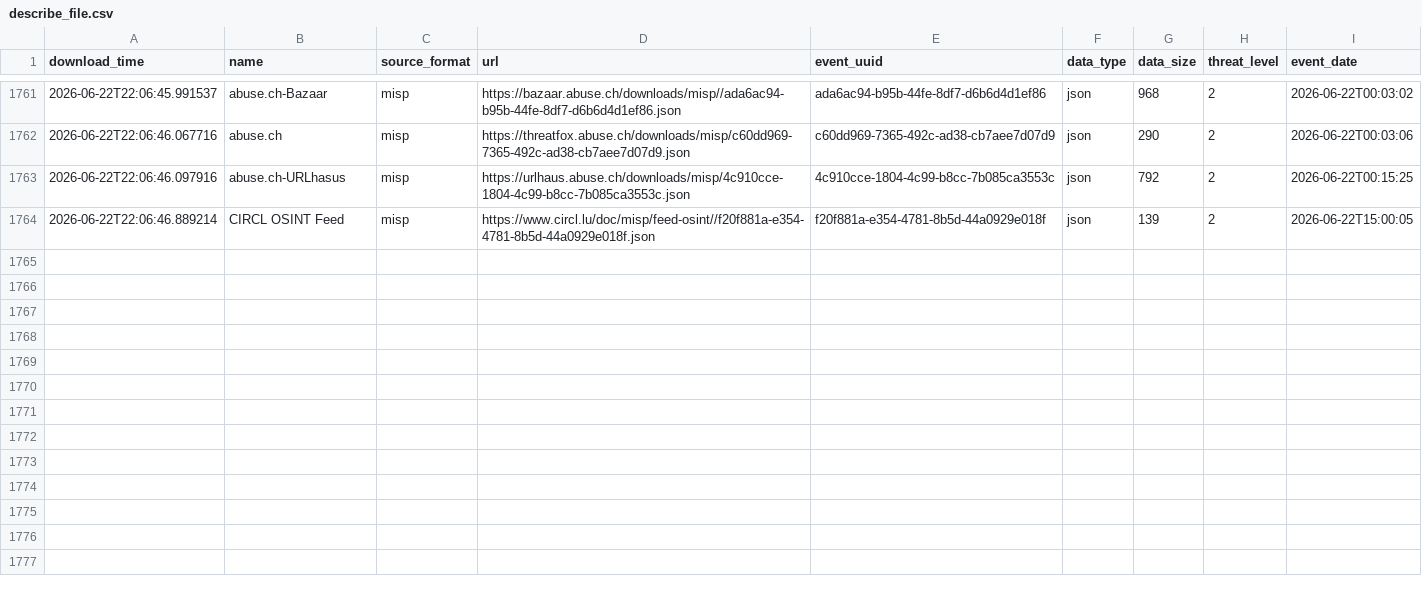
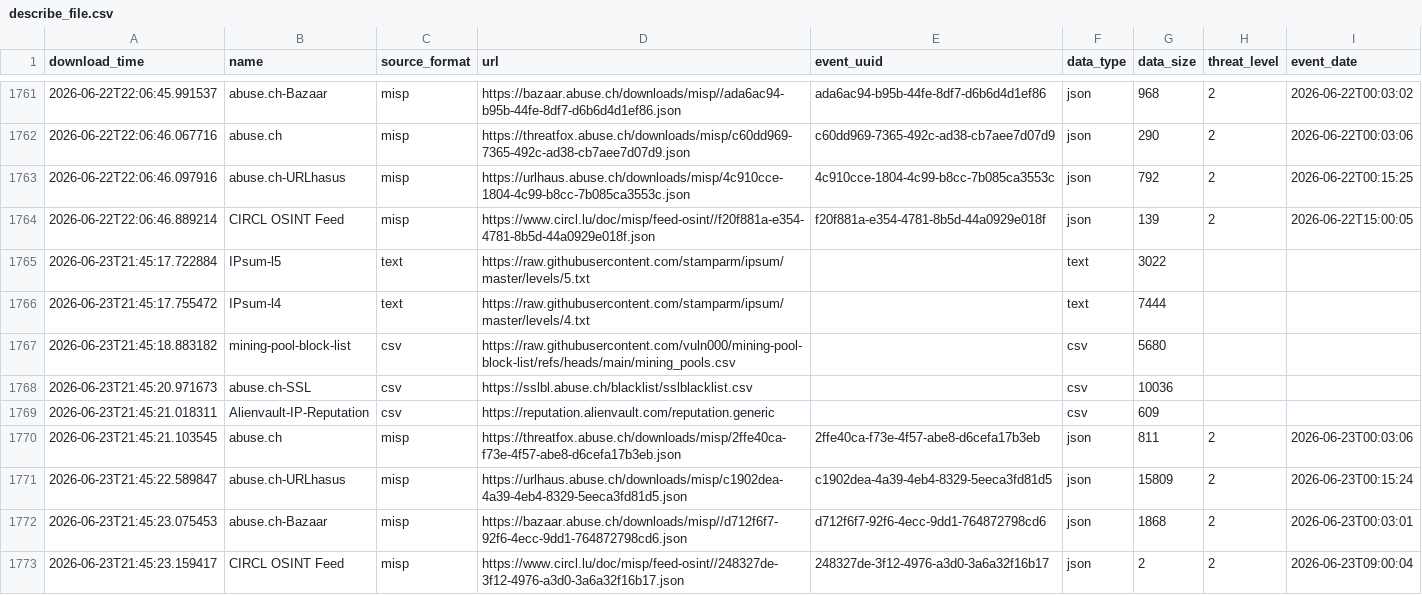
Before and after one commit to vuln000/FinalThreatFeed, a CSV file: output/describe_file.csv, drawn as a sheet; only a part is shown, gaps mark what is left out; the diff names each change by its address in the sheet, - before the commit and + after, or states it on an @@ line.

```diff
--- a/output/describe_file.csv
+++ b/output/describe_file.csv
+row 1765: 2026-06-23T21:45:17.722884 | IPsum-l5 | text | https://raw.githubusercontent.com/stamparm/ipsum/master/levels/5.txt |  | text | 3022
+row 1766: 2026-06-23T21:45:17.755472 | IPsum-l4 | text | https://raw.githubusercontent.com/stamparm/ipsum/master/levels/4.txt |  | text | 7444
+row 1767: 2026-06-23T21:45:18.883182 | mining-pool-block-list | csv | https://raw.githubusercontent.com/vuln000/mining-pool-block-list/refs/heads/main/mining_pools.csv |  | csv | 5680
+row 1768: 2026-06-23T21:45:20.971673 | abuse.ch-SSL | csv | https://sslbl.abuse.ch/blacklist/sslblacklist.csv |  | csv | 10036
+row 1769: 2026-06-23T21:45:21.018311 | Alienvault-IP-Reputation | csv | https://reputation.alienvault.com/reputation.generic |  | csv | 609
+row 1770: 2026-06-23T21:45:21.103545 | abuse.ch | misp | https://threatfox.abuse.ch/downloads/misp/2ffe40ca-f73e-4f57-abe8-d6cefa17b3eb.json | 2ffe40ca-f73e-4f57-abe8-d6cefa17b3eb | json | 811 | 2 | 2026-06-23T00:03:06
+row 1771: 2026-06-23T21:45:22.589847 | abuse.ch-URLhasus | misp | https://urlhaus.abuse.ch/downloads/misp/c1902dea-4a39-4eb4-8329-5eeca3fd81d5.json | c1902dea-4a39-4eb4-8329-5eeca3fd81d5 | json | 15809 | 2 | 2026-06-23T00:15:24
+row 1772: 2026-06-23T21:45:23.075453 | abuse.ch-Bazaar | misp | https://bazaar.abuse.ch/downloads/misp//d712f6f7-92f6-4ecc-9dd1-764872798cd6.json | d712f6f7-92f6-4ecc-9dd1-764872798cd6 | json | 1868 | 2 | 2026-06-23T00:03:01
+row 1773: 2026-06-23T21:45:23.159417 | CIRCL OSINT Feed | misp | https://www.circl.lu/doc/misp/feed-osint//248327de-3f12-4976-a3d0-3a6a32f16b17.json | 248327de-3f12-4976-a3d0-3a6a32f16b17 | json | 2 | 2 | 2026-06-23T09:00:04
```
Also changed, not shown: 1 other file.
